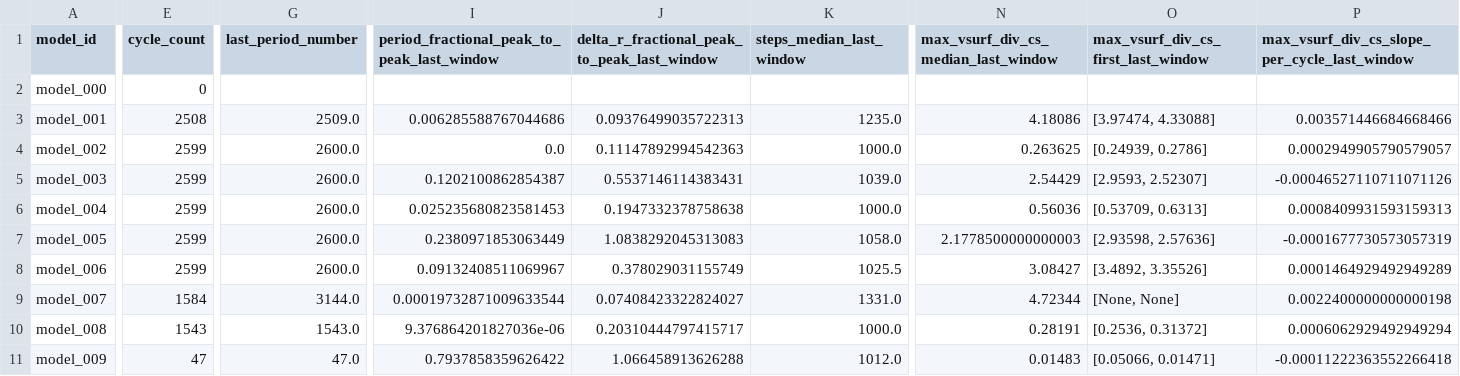
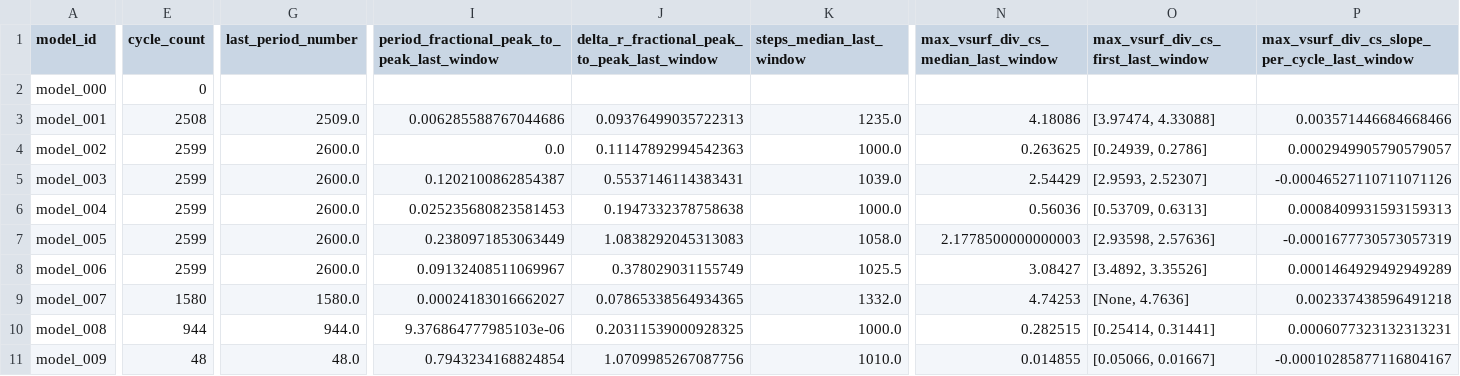
Before and after one commit to earlbellinger/earlbellinger.github.io, a CSV file: apps/kappa/metadata/convergence_summary_last100.csv, drawn as a sheet; only a part is shown, gaps mark what is left out; the diff covers the shown part only; the diff names each change by its address in the sheet, - before the commit and + after, or states it on an @@ line.

```diff
--- a/apps/kappa/metadata/convergence_summary_last100.csv
+++ b/apps/kappa/metadata/convergence_summary_last100.csv
-E9 (cycle_count): 1584
+E9 (cycle_count): 1580
-G9 (last_period_number): 3144.0
+G9 (last_period_number): 1580.0
-I9: 0.00019732871009633544
+I9: 0.00024183016662027
-J9: 0.07408423322824027
+J9: 0.07865338564934365
-K9 (steps_median_last_window): 1331.0
+K9 (steps_median_last_window): 1332.0
-N9: 4.72344
+N9: 4.74253
-O9: [None, None]
+O9: [None, 4.7636]
-P9: 0.0022400000000000198
+P9: 0.002337438596491218
-E10 (cycle_count): 1543
+E10 (cycle_count): 944
-G10 (last_period_number): 1543.0
+G10 (last_period_number): 944.0
-I10: 9.376864201827036e-06
+I10: 9.376864777985103e-06
-J10: 0.20310444797415717
+J10: 0.20311539000928325
-N10: 0.28191
+N10: 0.282515
-O10: [0.2536, 0.31372]
+O10: [0.25414, 0.31441]
-P10: 0.0006062929492949294
+P10: 0.0006077323132313231
-E11 (cycle_count): 47
+E11 (cycle_count): 48
-G11 (last_period_number): 47.0
+G11 (last_period_number): 48.0
-I11: 0.7937858359626422
+I11: 0.7943234168824854
-J11: 1.066458913626288
+J11: 1.0709985267087756
-K11 (steps_median_last_window): 1012.0
+K11 (steps_median_last_window): 1010.0
-N11: 0.01483
+N11: 0.014855
-O11: [0.05066, 0.01471]
+O11: [0.05066, 0.01667]
-P11: -0.00011222363552266418
+P11: -0.00010285877116804167
```
Also changed, not shown: 6 edited cells elsewhere in this file, apps/kappa/metadata/cycle_modulation_summary.csv, 19 other files.
